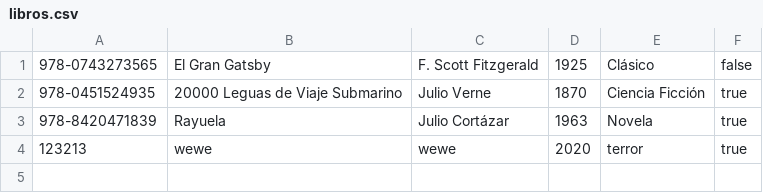
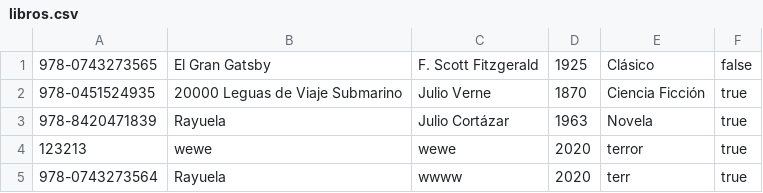
Before and after one commit to 20253ds136-VictorFlores/utez-2e-libreria-javafx-equipo03, a CSV file: IntegradoraBiblioteca/data/libros.csv, drawn as a sheet.

```diff
--- a/IntegradoraBiblioteca/data/libros.csv
+++ b/IntegradoraBiblioteca/data/libros.csv
@@ -4 +4,2 @@
 123213;wewe;wewe;2020;terror;true
+978-0743273564;Rayuela;wwww;2020;terr;true
```
Also changed, not shown: 13 other files.
